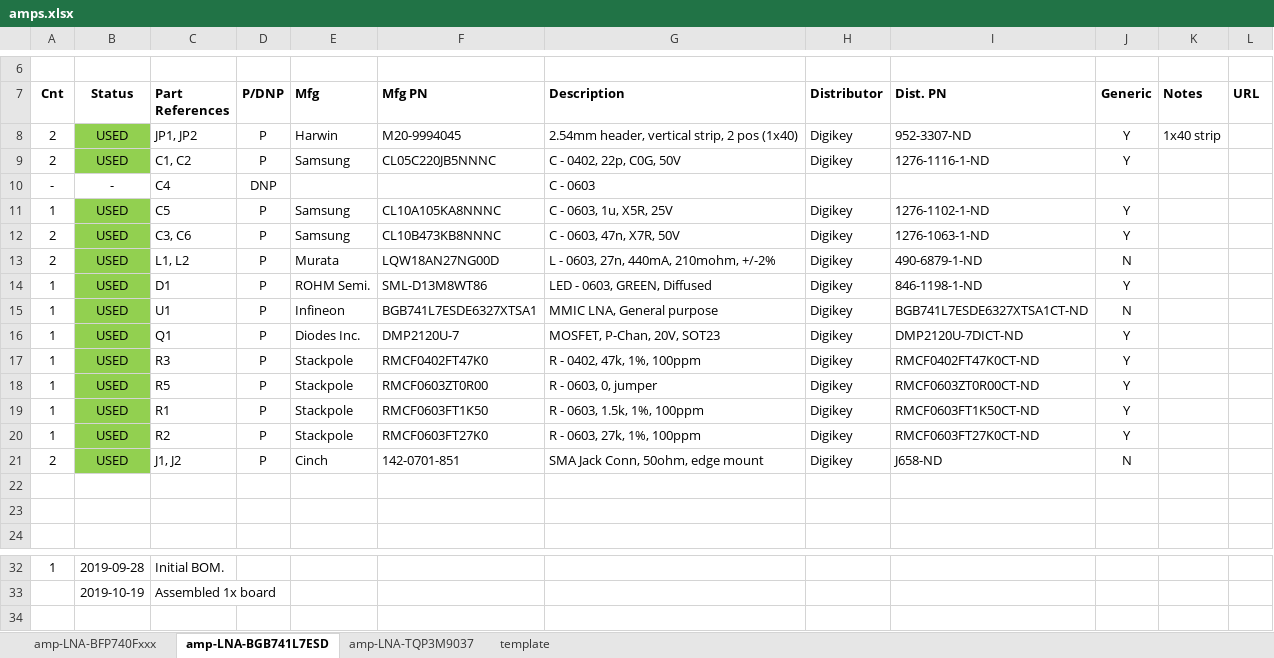
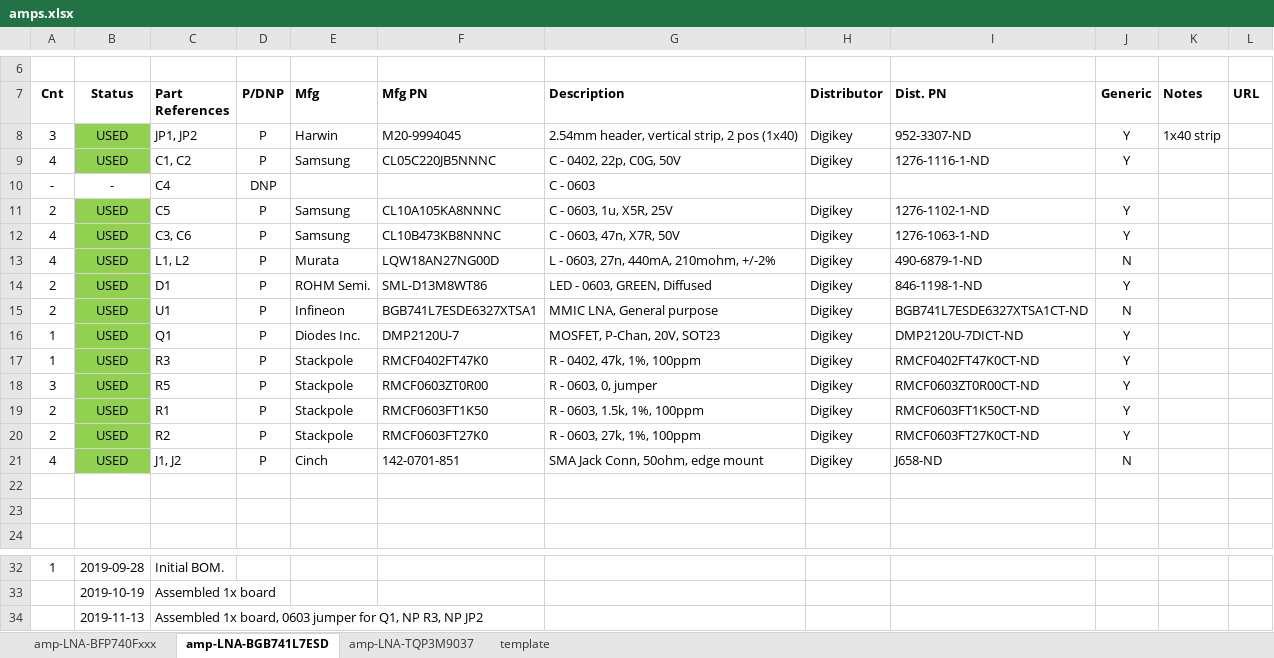
Before and after one commit to oresat/oresat-c3-rf, an Excel workbook: bom/amps.xlsx, sheet amp-LNA-BGB741L7ESD, drawn as a sheet; only a part is shown, gaps mark what is left out; values as stored, in another font and other column widths than the file's, no borders; the diff names each change by its address in the sheet, - before the commit and + after, or states it on an @@ line.

```diff
--- a/bom/amps.xlsx (sheet amp-LNA-BGB741L7ESD)
+++ b/bom/amps.xlsx (sheet amp-LNA-BGB741L7ESD)
-A8 (Cnt): 2
+A8 (Cnt): 3
-A9 (Cnt): 2
+A9 (Cnt): 4
-A11 (Cnt): 1
+A11 (Cnt): 2
-A12:A13 (Cnt): 2
+A12:A13 (Cnt): 4
-A14:A15 (Cnt): 1
+A14:A15 (Cnt): 2
-A18 (Cnt): 1
+A18 (Cnt): 3
-A19:A20 (Cnt): 1
+A19:A20 (Cnt): 2
-A21 (Cnt): 2
+A21 (Cnt): 4
+row 34:  | 2019-11-13 | Assembled 1x board, 0603 jumper for Q1, NP R3, NP JP2
```
Also changed, not shown: sheet amp-LNA-TQP3M9037, bom/filter-misc.xlsx, bom/inventory.xlsx, 1 other file.
